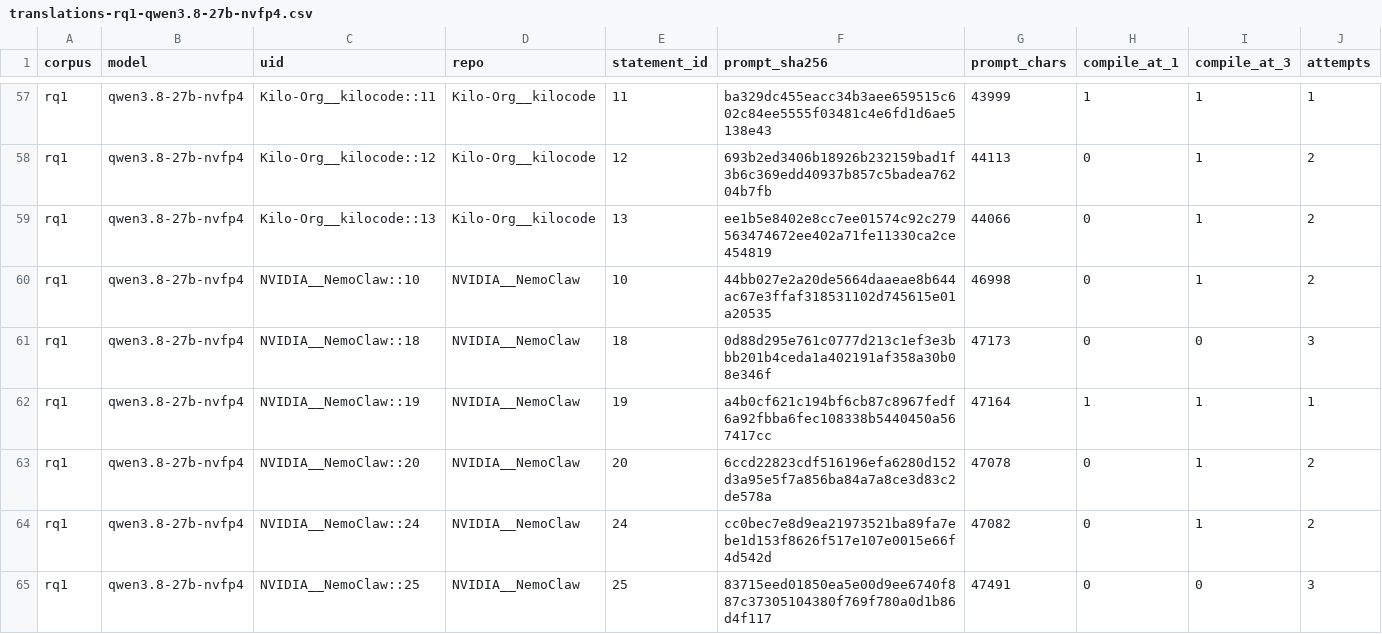
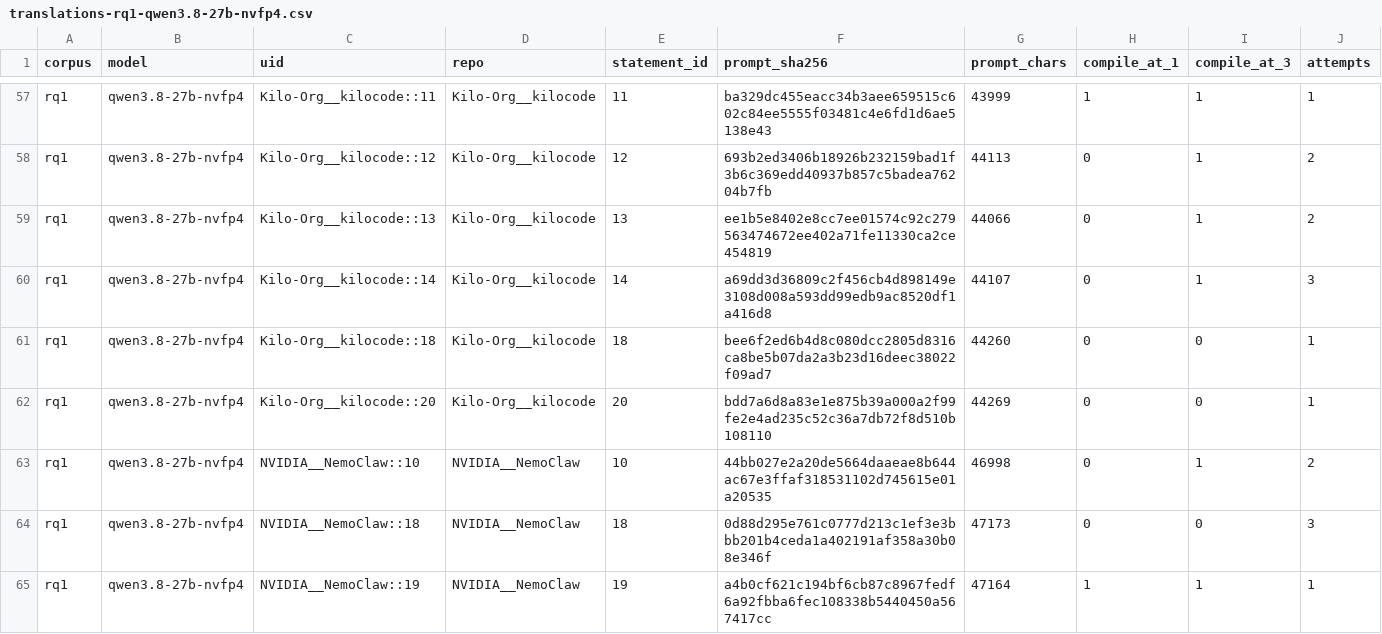
Before and after one commit to eunomia-bpf/ActPlane, a CSV file: docs/empirical-study/translation-models/translations-rq1-qwen3.8-27b-nvfp4.csv, drawn as a sheet; only a part is shown, gaps mark what is left out; the shorter side is filled out with more unchanged rows; rows hold the shown columns only; the diff names each change by its address in the sheet, - before the commit and + after, or states it on an @@ line.

Commit message:
experiments: checkpoint ongoing translation measurements

```diff
--- a/docs/empirical-study/translation-models/translations-rq1-qwen3.8-27b-nvfp4.csv
+++ b/docs/empirical-study/translation-models/translations-rq1-qwen3.8-27b-nvfp4.csv
+row 60: rq1 | qwen3.8-27b-nvfp4 | Kilo-Org__kilocode::14 | Kilo-Org__kilocode | 14 | a69dd3d36809c2f456cb4d898149e3108d008a593dd99edb9ac8520df1a416d8 | 44107 | 0 | 1 | 3
+row 61: rq1 | qwen3.8-27b-nvfp4 | Kilo-Org__kilocode::18 | Kilo-Org__kilocode | 18 | bee6f2ed6b4d8c080dcc2805d8316ca8be5b07da2a3b23d16deec38022f09ad7 | 44260 | 0 | 0 | 1
+row 62: rq1 | qwen3.8-27b-nvfp4 | Kilo-Org__kilocode::20 | Kilo-Org__kilocode | 20 | bdd7a6d8a83e1e875b39a000a2f99fe2e4ad235c52c36a7db72f8d510b108110 | 44269 | 0 | 0 | 1
```
Also changed, not shown: docs/empirical-study/translation-models/failure-counts.csv, docs/empirical-study/translation-models/failures.csv, 5 other files.
